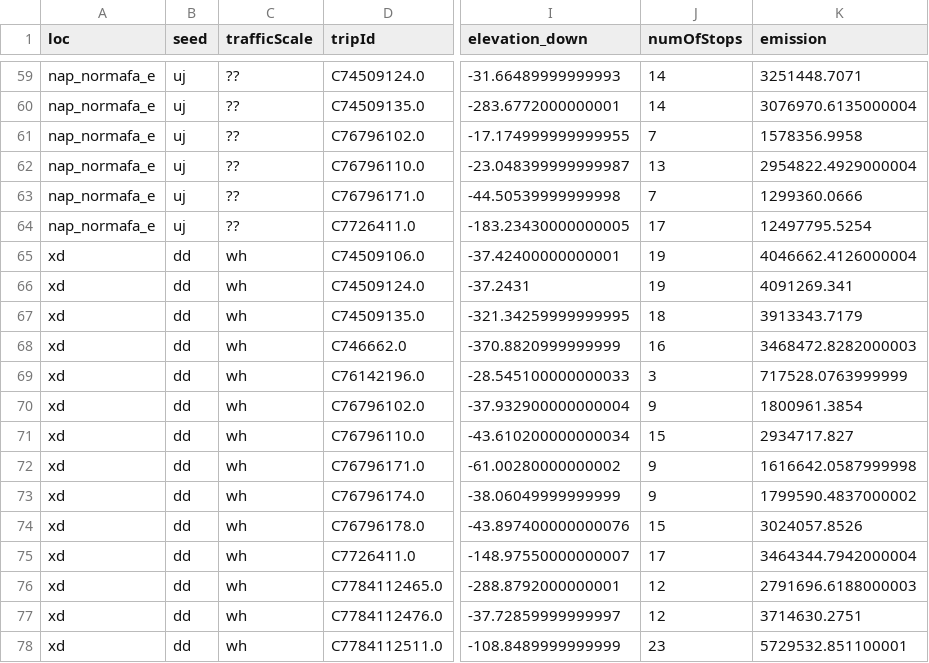
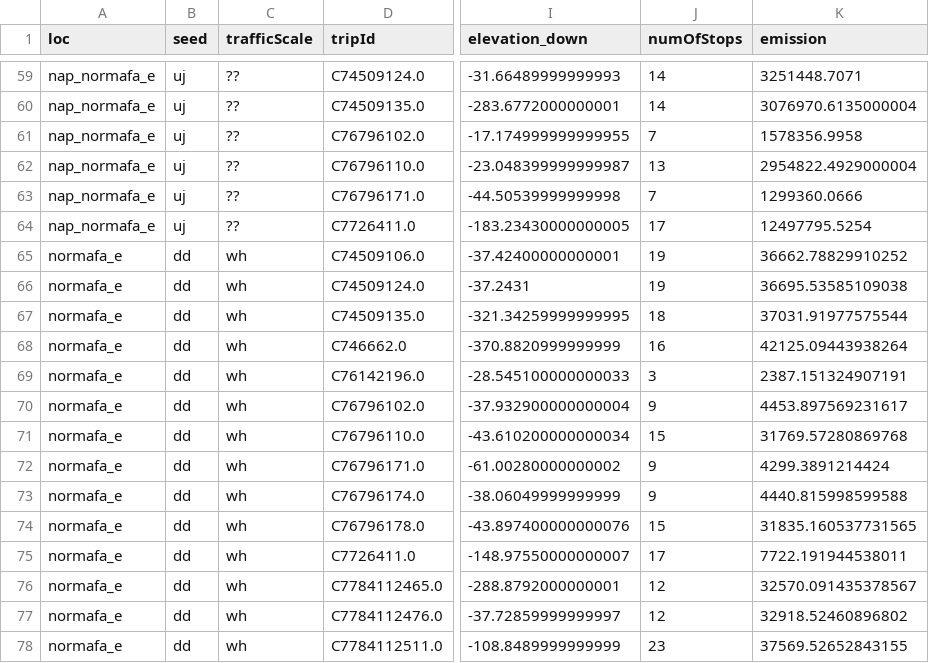
Before and after one commit to szannaa/bme_onlab, a CSV file: data/batteryData.csv, drawn as a sheet; only a part is shown, gaps mark what is left out; the diff names each change by its address in the sheet, - before the commit and + after, or states it on an @@ line.

Commit message:
emissions kesz

```diff
--- a/data/batteryData.csv
+++ b/data/batteryData.csv
-A65:A78 (loc): xd
+A65:A78 (loc): normafa_e
-K65 (emission): 4046662.4126000004
+K65 (emission): 36662.78829910252
-K66 (emission): 4091269.341
+K66 (emission): 36695.53585109038
-K67 (emission): 3913343.7179
+K67 (emission): 37031.91977575544
-K68 (emission): 3468472.8282000003
+K68 (emission): 42125.09443938264
-K69 (emission): 717528.0763999999
+K69 (emission): 2387.151324907191
-K70 (emission): 1800961.3854
+K70 (emission): 4453.897569231617
-K71 (emission): 2934717.827
+K71 (emission): 31769.57280869768
-K72 (emission): 1616642.0587999998
+K72 (emission): 4299.3891214424
-K73 (emission): 1799590.4837000002
+K73 (emission): 4440.815998599588
-K74 (emission): 3024057.8526
+K74 (emission): 31835.160537731565
-K75 (emission): 3464344.7942000004
+K75 (emission): 7722.191944538011
-K76 (emission): 2791696.6188000003
+K76 (emission): 32570.091435378567
-K77 (emission): 3714630.2751
+K77 (emission): 32918.52460896802
-K78 (emission): 5729532.851100001
+K78 (emission): 37569.52652843155
```
Also changed, not shown: 4 other files.
